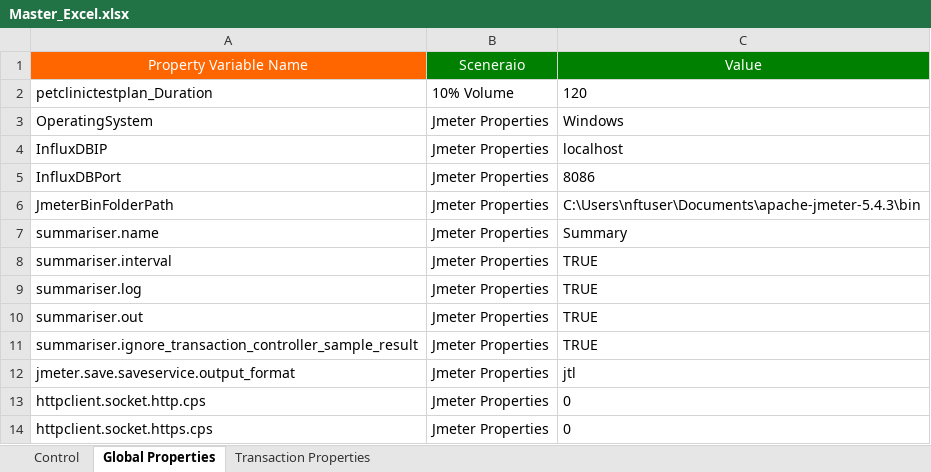
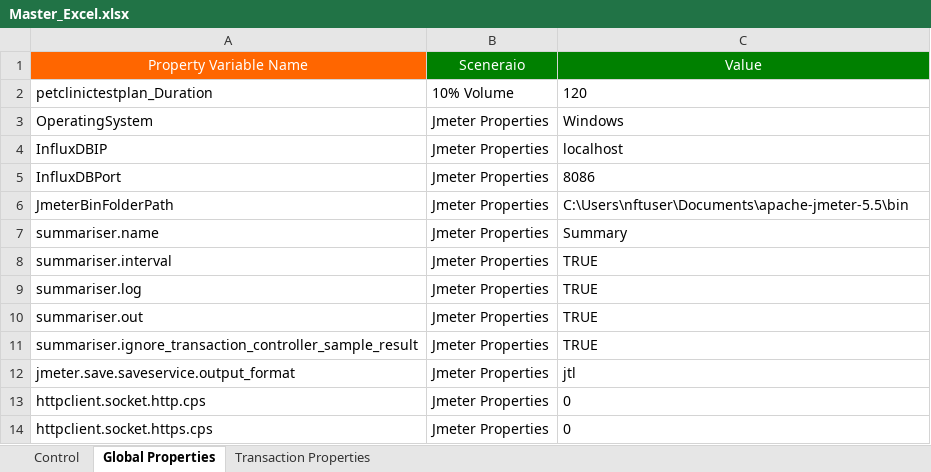
Before and after one commit to Sumanth191/NFT, an Excel workbook: Framework_Inputs/Master_Workbook/Master_Excel.xlsx, sheet Global Properties, drawn as a sheet; values as stored, in another font and other column widths than the file's, no borders; the diff names each change by its address in the sheet, - before the commit and + after, or states it on an @@ line.

```diff
--- a/Framework_Inputs/Master_Workbook/Master_Excel.xlsx (sheet Global Properties)
+++ b/Framework_Inputs/Master_Workbook/Master_Excel.xlsx (sheet Global Properties)
-C6: C:\Users\nftuser\Documents\apache-jmeter-5.4.3\bin
+C6: C:\Users\nftuser\Documents\apache-jmeter-5.5\bin
```
Also changed, not shown: 13 other files.
